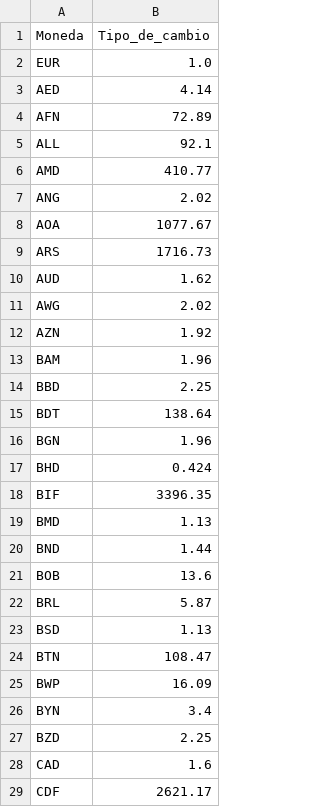
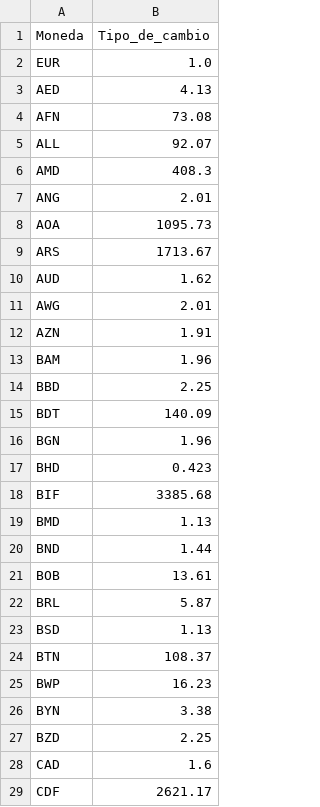
Before and after one commit to luciamoralesandreo-netizen/Proyecto-google-colab, a CSV file: tipos_de_cambio.csv, drawn as a sheet; only a part is shown; the diff covers the shown part only.

Commit message:
Añadir CSV de tipos de cambio

```diff
--- a/tipos_de_cambio.csv
+++ b/tipos_de_cambio.csv
@@ -2,26 +2,26 @@ Moneda,Tipo_de_cambio
 EUR,1.0
-AED,4.14
-AFN,72.89
-ALL,92.1
-AMD,410.77
-ANG,2.02
-AOA,1077.67
-ARS,1716.73
+AED,4.13
+AFN,73.08
+ALL,92.07
+AMD,408.3
+ANG,2.01
+AOA,1095.73
+ARS,1713.67
 AUD,1.62
-AWG,2.02
-AZN,1.92
+AWG,2.01
+AZN,1.91
 BAM,1.96
 BBD,2.25
-BDT,138.64
+BDT,140.09
 BGN,1.96
-BHD,0.424
-BIF,3396.35
+BHD,0.423
+BIF,3385.68
 BMD,1.13
 BND,1.44
-BOB,13.6
+BOB,13.61
 BRL,5.87
 BSD,1.13
-BTN,108.47
-BWP,16.09
-BYN,3.4
+BTN,108.37
+BWP,16.23
+BYN,3.38
 BZD,2.25
```
Also changed, not shown: 106 edited cells elsewhere in this file.
